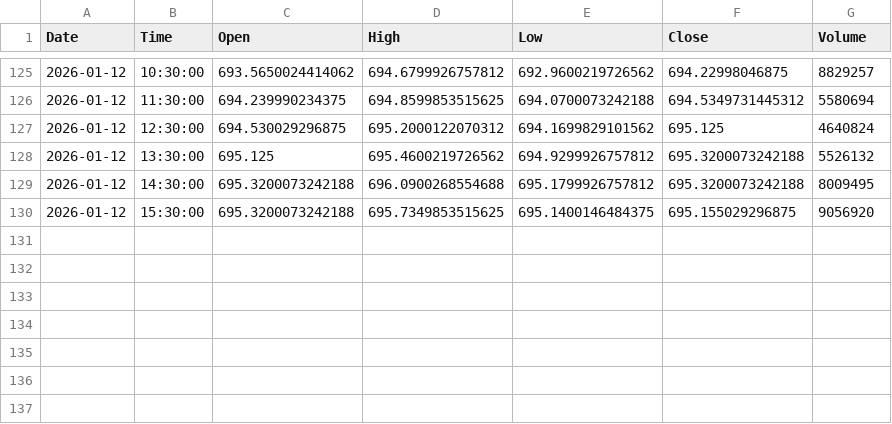
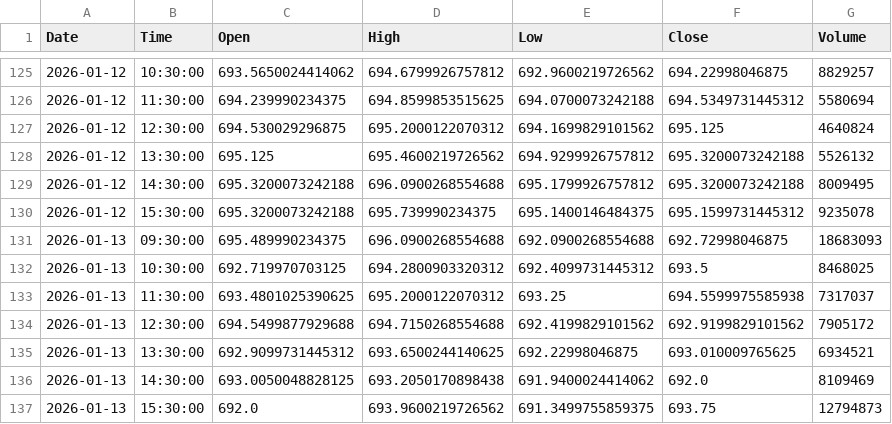
Before and after one commit to jonsflow/risk-divergence, a CSV file: data/spy_hourly.csv, drawn as a sheet; only a part is shown, gaps mark what is left out.

```diff
--- a/data/spy_hourly.csv
+++ b/data/spy_hourly.csv
@@ -129,2 +129,9 @@ Date,Time,Open,High,Low,Close,Volume
 2026-01-12,14:30:00,695.3200073242188,696.0900268554688,695.1799926757812,695.3200073242188,8009495
-2026-01-12,15:30:00,695.3200073242188,695.7349853515625,695.1400146484375,695.155029296875,9056920
+2026-01-12,15:30:00,695.3200073242188,695.739990234375,695.1400146484375,695.1599731445312,9235078
+2026-01-13,09:30:00,695.489990234375,696.0900268554688,692.0900268554688,692.72998046875,18683093
+2026-01-13,10:30:00,692.719970703125,694.2800903320312,692.4099731445312,693.5,8468025
+2026-01-13,11:30:00,693.4801025390625,695.2000122070312,693.25,694.5599975585938,7317037
+2026-01-13,12:30:00,694.5499877929688,694.7150268554688,692.4199829101562,692.9199829101562,7905172
+2026-01-13,13:30:00,692.9099731445312,693.6500244140625,692.22998046875,693.010009765625,6934521
+2026-01-13,14:30:00,693.0050048828125,693.2050170898438,691.9400024414062,692.0,8109469
+2026-01-13,15:30:00,692.0,693.9600219726562,691.3499755859375,693.75,12794873
```
Also changed, not shown: data/gld_hourly.csv, data/hyg_hourly.csv, 12 other files.
